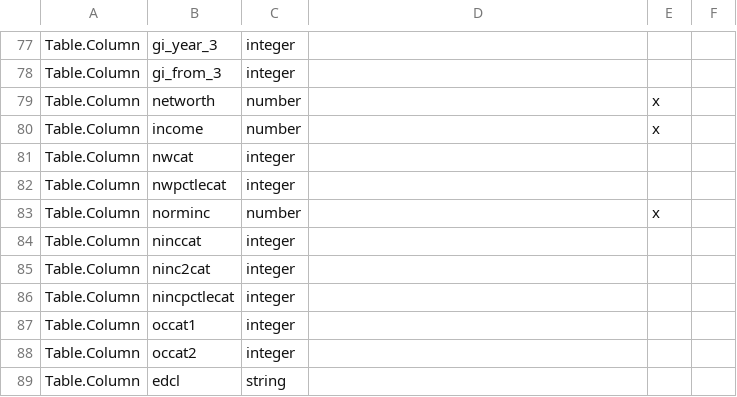
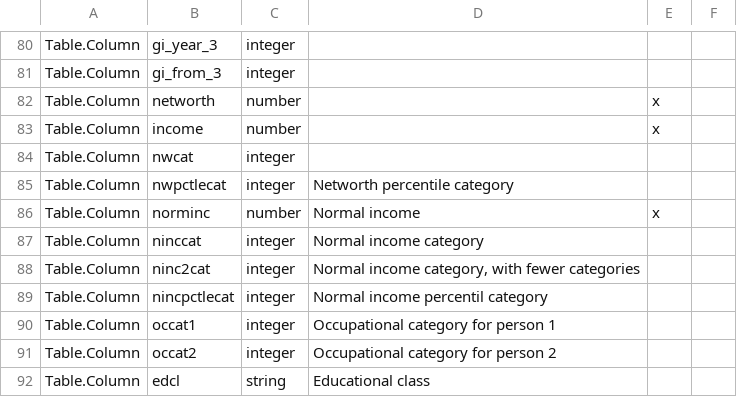
Before and after one commit to metatab-packages/federalreserve.gov-consumer_finances-2016-inherit, a CSV file: metadata.csv, drawn as a sheet; only a part is shown, gaps mark what is left out; the diff covers the shown part only.

```diff
--- a/metadata.csv
+++ b/metadata.csv
@@ -82,8 +85,8 @@ Table.Column,nwcat,integer,,
-Table.Column,nwpctlecat,integer,,
-Table.Column,norminc,number,,x
-Table.Column,ninccat,integer,,
-Table.Column,ninc2cat,integer,,
-Table.Column,nincpctlecat,integer,,
-Table.Column,occat1,integer,,
-Table.Column,occat2,integer,,
-Table.Column,edcl,string,,
+Table.Column,nwpctlecat,integer,Networth percentile category,,
+Table.Column,norminc,number,Normal income,x,
+Table.Column,ninccat,integer,Normal income category,,
+Table.Column,ninc2cat,integer,"Normal income category, with fewer categories",,
+Table.Column,nincpctlecat,integer,Normal income percentil category,,
+Table.Column,occat1,integer,Occupational category for person 1,,
+Table.Column,occat2,integer,Occupational category for person 2,,
+Table.Column,edcl,string,Educational class,,
```
Also changed, not shown: 7 added rows and 32 edited cells elsewhere in this file, 3 other files.
